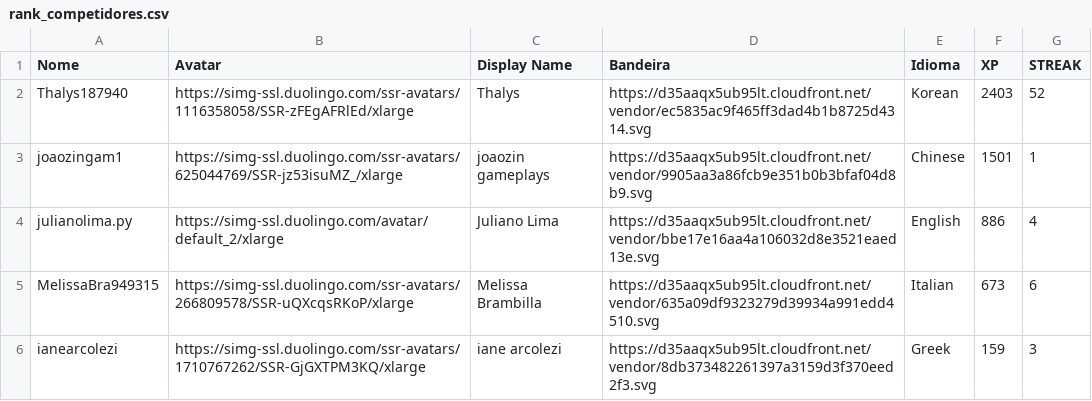
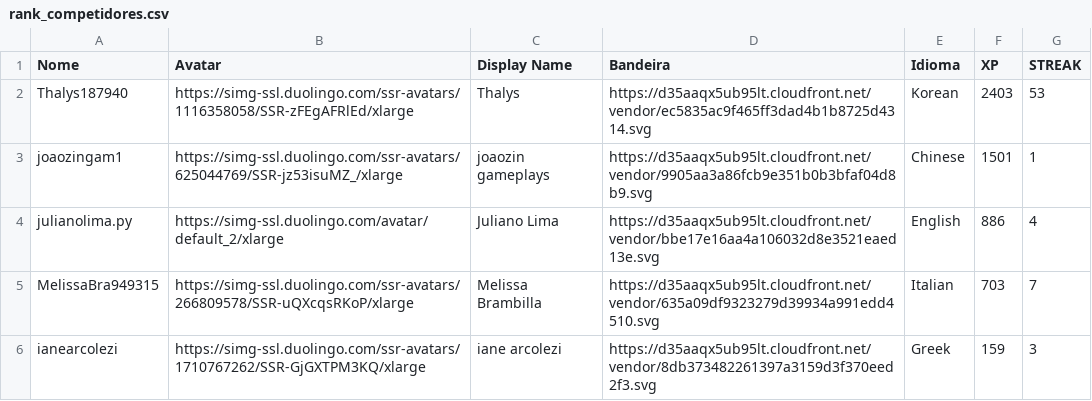
Before and after one commit to Yl-lY/DuoRankPy, a CSV file: rank_competidores.csv, drawn as a sheet.

Commit message:
lista att

```diff
--- a/rank_competidores.csv
+++ b/rank_competidores.csv
@@ -1,6 +1,6 @@
 Nome;Avatar;Display Name;Bandeira;Idioma;XP;STREAK
-Thalys187940;https://simg-ssl.duolingo.com/ssr-avatars/1116358058/SSR-zFEgAFRlEd/xlarge;Thalys;https://d35aaqx5ub95lt.cloudfront.net/vendor/ec5835ac9f465ff3dad4b1b8725d4314.svg;Korean;2403;52
+Thalys187940;https://simg-ssl.duolingo.com/ssr-avatars/1116358058/SSR-zFEgAFRlEd/xlarge;Thalys;https://d35aaqx5ub95lt.cloudfront.net/vendor/ec5835ac9f465ff3dad4b1b8725d4314.svg;Korean;2403;53
 joaozingam1;https://simg-ssl.duolingo.com/ssr-avatars/625044769/SSR-jz53isuMZ_/xlarge;joaozin gameplays;https://d35aaqx5ub95lt.cloudfront.net/vendor/9905aa3a86fcb9e351b0b3bfaf04d8b9.svg;Chinese;1501;1
 julianolima.py;https://simg-ssl.duolingo.com/avatar/default_2/xlarge;Juliano Lima;https://d35aaqx5ub95lt.cloudfront.net/vendor/bbe17e16aa4a106032d8e3521eaed13e.svg;English;886;4
-MelissaBra949315;https://simg-ssl.duolingo.com/ssr-avatars/266809578/SSR-uQXcqsRKoP/xlarge;Melissa Brambilla;https://d35aaqx5ub95lt.cloudfront.net/vendor/635a09df9323279d39934a991edd4510.svg;Italian;673;6
+MelissaBra949315;https://simg-ssl.duolingo.com/ssr-avatars/266809578/SSR-uQXcqsRKoP/xlarge;Melissa Brambilla;https://d35aaqx5ub95lt.cloudfront.net/vendor/635a09df9323279d39934a991edd4510.svg;Italian;703;7
 ianearcolezi;https://simg-ssl.duolingo.com/ssr-avatars/1710767262/SSR-GjGXTPM3KQ/xlarge;iane arcolezi;https://d35aaqx5ub95lt.cloudfront.net/vendor/8db373482261397a3159d3f370eed2f3.svg;Greek;159;3
```
